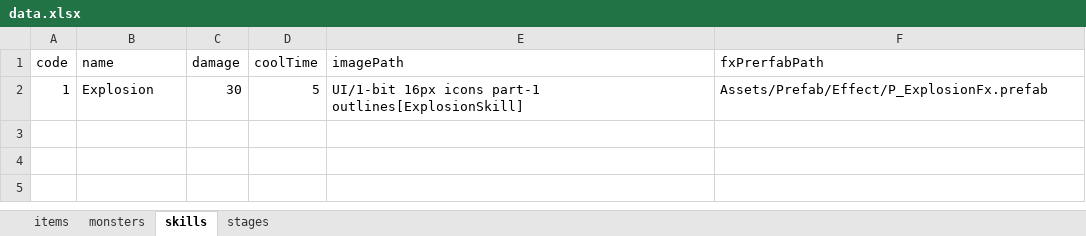
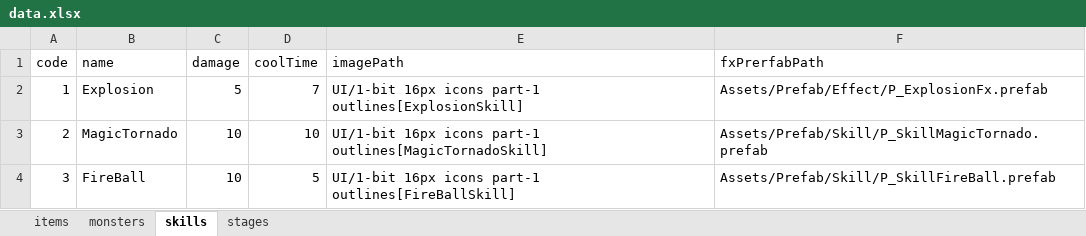
Before and after one commit to GangCat/MobileProject, an Excel workbook: Assets/xlsx/data.xlsx, sheet skills, drawn as a sheet; values as stored, in another font and other column widths than the file's, no borders; the diff names each change by its address in the sheet, - before the commit and + after, or states it on an @@ line.

```diff
--- a/Assets/xlsx/data.xlsx (sheet skills)
+++ b/Assets/xlsx/data.xlsx (sheet skills)
-C2 (damage): 30
+C2 (damage): 5
-D2 (coolTime): 5
+D2 (coolTime): 7
+row 3: 2 | MagicTornado | 10 | 10 | UI/1-bit 16px icons part-1 outlines[MagicTornadoSkill] | Assets/Prefab/Skill/P_SkillMagicTornado.prefab
+row 4: 3 | FireBall | 10 | 5 | UI/1-bit 16px icons part-1 outlines[FireBallSkill] | Assets/Prefab/Skill/P_SkillFireBall.prefab
```
Also changed, not shown: 24 other files.
